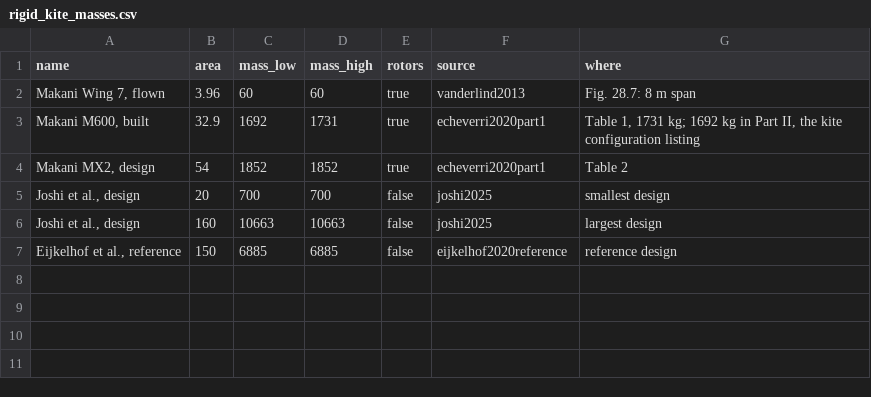
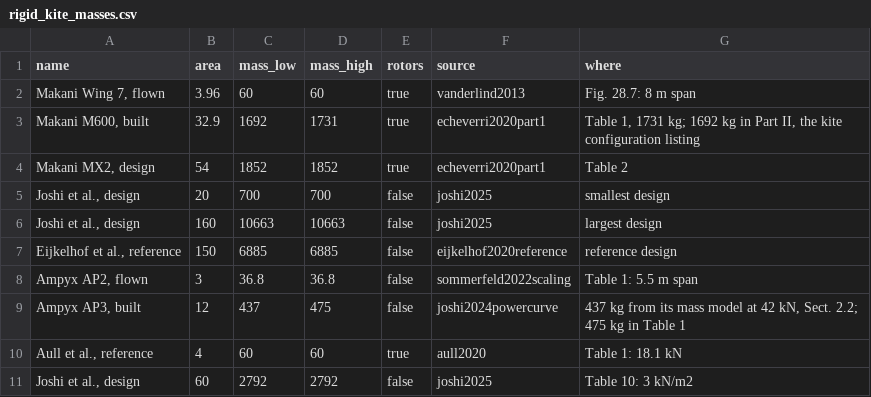
Before and after one commit to 1-Bart-1/WindShipOpt.jl, a CSV file: data/rigid_kite_masses.csv, drawn as a sheet; the diff names each change by its address in the sheet, - before the commit and + after, or states it on an @@ line.

```diff
--- a/data/rigid_kite_masses.csv
+++ b/data/rigid_kite_masses.csv
+row 8: Ampyx AP2, flown | 3 | 36.8 | 36.8 | false | sommerfeld2022scaling | Table 1: 5.5 m span
+row 9: Ampyx AP3, built | 12 | 437 | 475 | false | joshi2024powercurve | 437 kg from its mass model at 42 kN, Sect. 2.2; 475 kg in Table 1
+row 10: Aull et al., reference | 4 | 60 | 60 | true | aull2020 | Table 1: 18.1 kN
+row 11: Joshi et al., design | 60 | 2792 | 2792 | false | joshi2025 | Table 10: 3 kN/m2
```
Also changed, not shown: 2 other files.
